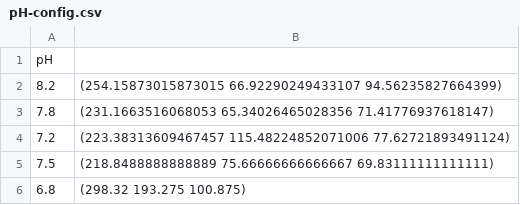
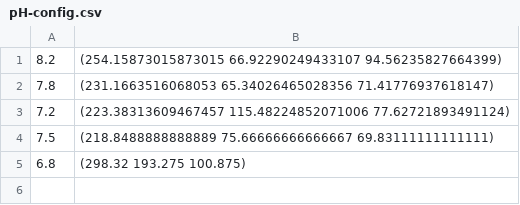
Before and after one commit to joshrands/smartspa-develop, a CSV file: Prototype/pH-config.csv, drawn as a sheet.

```diff
--- a/Prototype/pH-config.csv
+++ b/Prototype/pH-config.csv
@@ -1,2 +1 @@
-pH
 8.2,(254.15873015873015 66.92290249433107 94.56235827664399)
```
Also changed, not shown: 3 other files.
